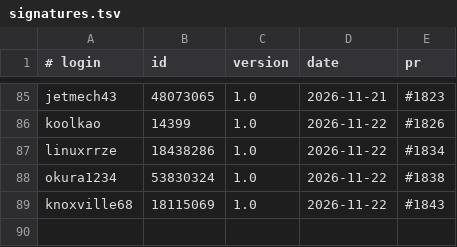
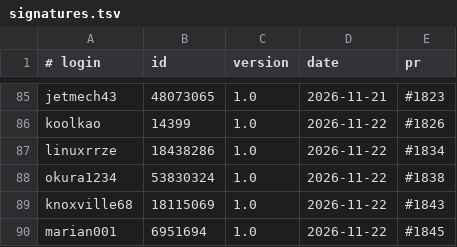
Before and after one commit to UCS-Care-Group/mailcraft, a TSV file: signatures.tsv, drawn as a sheet; only a part is shown, gaps mark what is left out; the diff names each change by its address in the sheet, - before the commit and + after, or states it on an @@ line.

```diff
--- a/signatures.tsv
+++ b/signatures.tsv
+row 90: marian001 | 6951694 | 1.0 | 2026-11-22 | #1845
```
